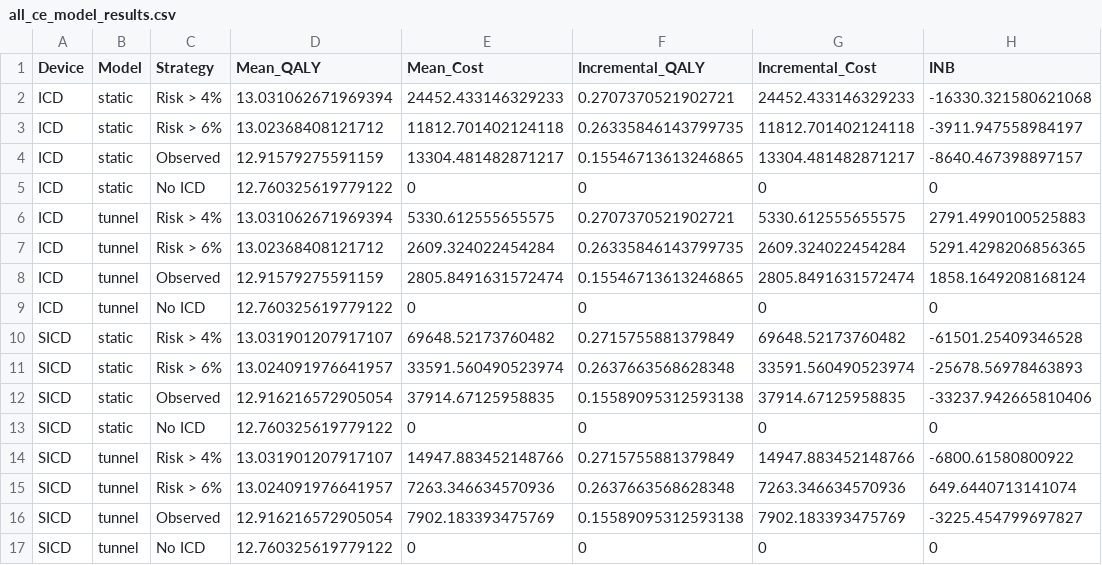
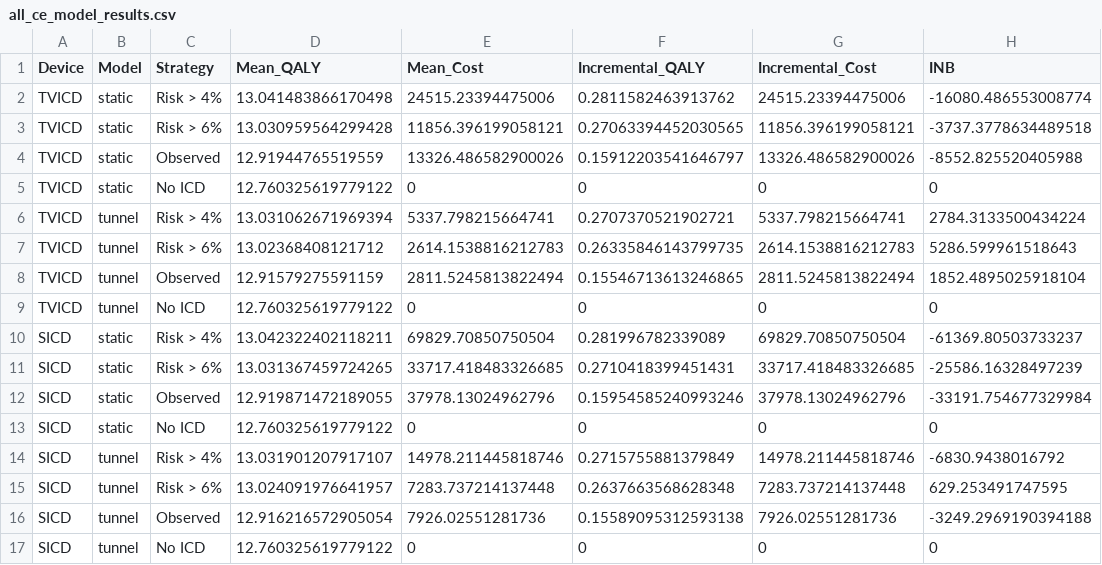
Before and after one commit to n8thangreen/HCMSCDCEanalysis, a CSV file: data/all_ce_model_results.csv, drawn as a sheet.

```diff
--- a/data/all_ce_model_results.csv
+++ b/data/all_ce_model_results.csv
@@ -1,17 +1,17 @@
 Device,Model,Strategy,Mean_QALY,Mean_Cost,Incremental_QALY,Incremental_Cost,INB
-ICD,static,Risk > 4%,13.031062671969394,24452.433146329233,0.2707370521902721,24452.433146329233,-16330.321580621068
-ICD,static,Risk > 6%,13.02368408121712,11812.701402124118,0.26335846143799735,11812.701402124118,-3911.947558984197
-ICD,static,Observed,12.91579275591159,13304.481482871217,0.15546713613246865,13304.481482871217,-8640.467398897157
-ICD,static,No ICD,12.760325619779122,0,0,0,0
-ICD,tunnel,Risk > 4%,13.031062671969394,5330.612555655575,0.2707370521902721,5330.612555655575,2791.4990100525883
-ICD,tunnel,Risk > 6%,13.02368408121712,2609.324022454284,0.26335846143799735,2609.324022454284,5291.4298206856365
-ICD,tunnel,Observed,12.91579275591159,2805.8491631572474,0.15546713613246865,2805.8491631572474,1858.1649208168124
-ICD,tunnel,No ICD,12.760325619779122,0,0,0,0
-SICD,static,Risk > 4%,13.031901207917107,69648.52173760482,0.2715755881379849,69648.52173760482,-61501.25409346528
-SICD,static,Risk > 6%,13.024091976641957,33591.560490523974,0.2637663568628348,33591.560490523974,-25678.56978463893
-SICD,static,Observed,12.916216572905054,37914.67125958835,0.15589095312593138,37914.67125958835,-33237.942665810406
+TVICD,static,Risk > 4%,13.041483866170498,24515.23394475006,0.2811582463913762,24515.23394475006,-16080.486553008774
+TVICD,static,Risk > 6%,13.030959564299428,11856.396199058121,0.27063394452030565,11856.396199058121,-3737.3778634489518
+TVICD,static,Observed,12.91944765519559,13326.486582900026,0.15912203541646797,13326.486582900026,-8552.825520405988
+TVICD,static,No ICD,12.760325619779122,0,0,0,0
+TVICD,tunnel,Risk > 4%,13.031062671969394,5337.798215664741,0.2707370521902721,5337.798215664741,2784.3133500434224
+TVICD,tunnel,Risk > 6%,13.02368408121712,2614.1538816212783,0.26335846143799735,2614.1538816212783,5286.599961518643
+TVICD,tunnel,Observed,12.91579275591159,2811.5245813822494,0.15546713613246865,2811.5245813822494,1852.4895025918104
+TVICD,tunnel,No ICD,12.760325619779122,0,0,0,0
+SICD,static,Risk > 4%,13.042322402118211,69829.70850750504,0.281996782339089,69829.70850750504,-61369.80503733237
+SICD,static,Risk > 6%,13.031367459724265,33717.418483326685,0.2710418399451431,33717.418483326685,-25586.16328497239
+SICD,static,Observed,12.919871472189055,37978.13024962796,0.15954585240993246,37978.13024962796,-33191.754677329984
 SICD,static,No ICD,12.760325619779122,0,0,0,0
-SICD,tunnel,Risk > 4%,13.031901207917107,14947.883452148766,0.2715755881379849,14947.883452148766,-6800.61580800922
-SICD,tunnel,Risk > 6%,13.024091976641957,7263.346634570936,0.2637663568628348,7263.346634570936,649.6440713141074
-SICD,tunnel,Observed,12.916216572905054,7902.183393475769,0.15589095312593138,7902.183393475769,-3225.454799697827
+SICD,tunnel,Risk > 4%,13.031901207917107,14978.211445818746,0.2715755881379849,14978.211445818746,-6830.9438016792
+SICD,tunnel,Risk > 6%,13.024091976641957,7283.737214137448,0.2637663568628348,7283.737214137448,629.253491747595
+SICD,tunnel,Observed,12.916216572905054,7926.02551281736,0.15589095312593138,7926.02551281736,-3249.2969190394188
 SICD,tunnel,No ICD,12.760325619779122,0,0,0,0
```
Also changed, not shown: 21 other files.
